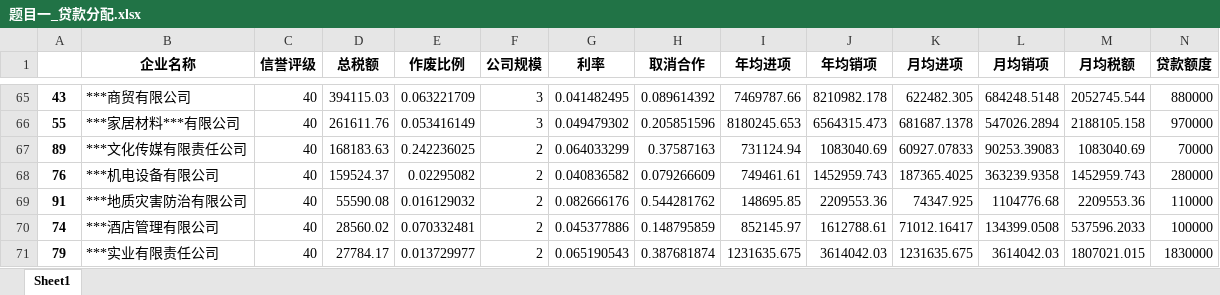
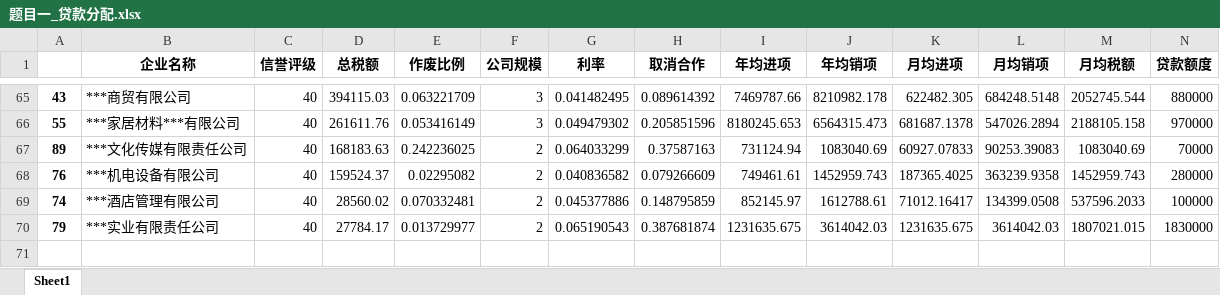
Before and after one commit to easternDay/2020-China-Mathematical-Modeling, an Excel workbook: 题目一_贷款分配.xlsx, sheet Sheet1, drawn as a sheet; only a part is shown, gaps mark what is left out; values as stored, in another font and other column widths than the file's, no borders; the diff names each change by its address in the sheet, - before the commit and + after, or states it on an @@ line.

```diff
--- a/题目一_贷款分配.xlsx (sheet Sheet1)
+++ b/题目一_贷款分配.xlsx (sheet Sheet1)
-row 69: 91 | ***地质灾害防治有限公司 | 40 | 55590.08 | 0.016129032 | 2 | 0.082666176 | 0.544281762 | 148695.85 | 2209553.36 | 74347.925 | 1104776.68 | 2209553.36 | 110000
```
Also changed, not shown: 题目一_信贷数据分析.xlsx, 题目二_信贷数据分析.xlsx, 8 other files.
